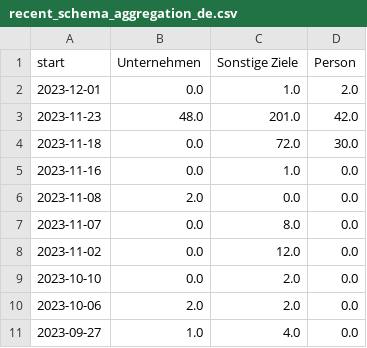
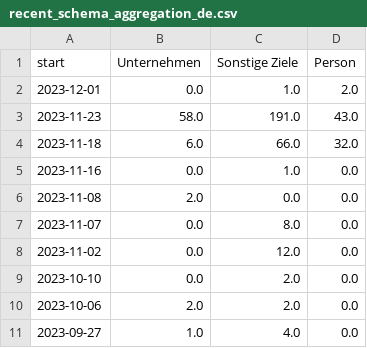
Before and after one commit to correctiv/ru-sanctions-dashboard, a CSV file: src/data/recent_schema_aggregation_de.csv, drawn as a sheet.

```diff
--- a/src/data/recent_schema_aggregation_de.csv
+++ b/src/data/recent_schema_aggregation_de.csv
@@ -2,4 +2,4 @@ start,Unternehmen,Sonstige Ziele,Person
 2023-12-01,0.0,1.0,2.0
-2023-11-23,48.0,201.0,42.0
-2023-11-18,0.0,72.0,30.0
+2023-11-23,58.0,191.0,43.0
+2023-11-18,6.0,66.0,32.0
 2023-11-16,0.0,1.0,0.0
```
Also changed, not shown: src/data/recent_origin_aggregation_table.csv, src/data/recent_schema_aggregation_en.csv, 2 other files.
